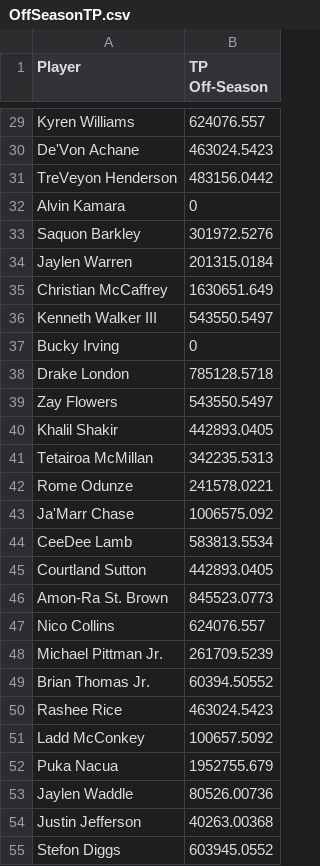
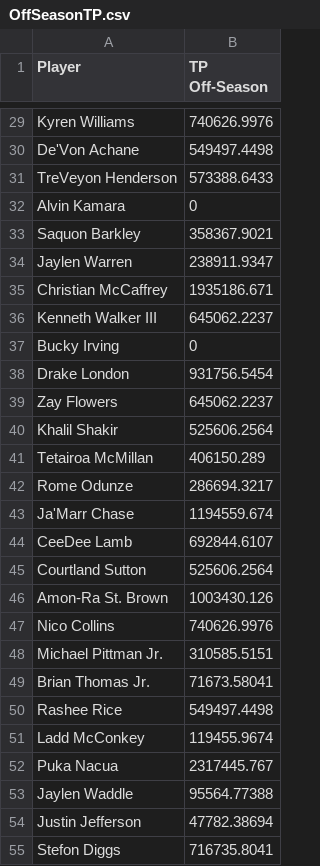
Before and after one commit to Oshays/SportOffseasonTPCost, a CSV file: OffSeasonTP.csv, drawn as a sheet; only a part is shown, gaps mark what is left out; the diff covers the shown part only; the diff names each change by its address in the sheet, - before the commit and + after, or states it on an @@ line.

```diff
--- a/OffSeasonTP.csv
+++ b/OffSeasonTP.csv
-B29 (TP Off-Season): 624076.557
+B29 (TP Off-Season): 740626.9976
-B30 (TP Off-Season): 463024.5423
+B30 (TP Off-Season): 549497.4498
-B31 (TP Off-Season): 483156.0442
+B31 (TP Off-Season): 573388.6433
-B33 (TP Off-Season): 301972.5276
+B33 (TP Off-Season): 358367.9021
-B34 (TP Off-Season): 201315.0184
+B34 (TP Off-Season): 238911.9347
-B35 (TP Off-Season): 1630651.649
+B35 (TP Off-Season): 1935186.671
-B36 (TP Off-Season): 543550.5497
+B36 (TP Off-Season): 645062.2237
-B38 (TP Off-Season): 785128.5718
+B38 (TP Off-Season): 931756.5454
-B39 (TP Off-Season): 543550.5497
+B39 (TP Off-Season): 645062.2237
-B40 (TP Off-Season): 442893.0405
+B40 (TP Off-Season): 525606.2564
-B41 (TP Off-Season): 342235.5313
+B41 (TP Off-Season): 406150.289
-B42 (TP Off-Season): 241578.0221
+B42 (TP Off-Season): 286694.3217
-B43 (TP Off-Season): 1006575.092
+B43 (TP Off-Season): 1194559.674
-B44 (TP Off-Season): 583813.5534
+B44 (TP Off-Season): 692844.6107
-B45 (TP Off-Season): 442893.0405
+B45 (TP Off-Season): 525606.2564
-B46 (TP Off-Season): 845523.0773
+B46 (TP Off-Season): 1003430.126
-B47 (TP Off-Season): 624076.557
+B47 (TP Off-Season): 740626.9976
-B48 (TP Off-Season): 261709.5239
+B48 (TP Off-Season): 310585.5151
-B49 (TP Off-Season): 60394.50552
+B49 (TP Off-Season): 71673.58041
-B50 (TP Off-Season): 463024.5423
+B50 (TP Off-Season): 549497.4498
-B51 (TP Off-Season): 100657.5092
+B51 (TP Off-Season): 119455.9674
-B52 (TP Off-Season): 1952755.679
+B52 (TP Off-Season): 2317445.767
-B53 (TP Off-Season): 80526.00736
+B53 (TP Off-Season): 95564.77388
-B54 (TP Off-Season): 40263.00368
+B54 (TP Off-Season): 47782.38694
-B55 (TP Off-Season): 603945.0552
+B55 (TP Off-Season): 716735.8041
```
Also changed, not shown: 44 edited cells elsewhere in this file.
